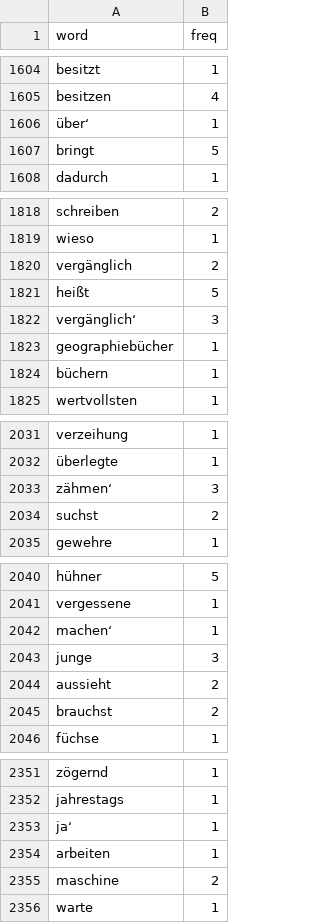
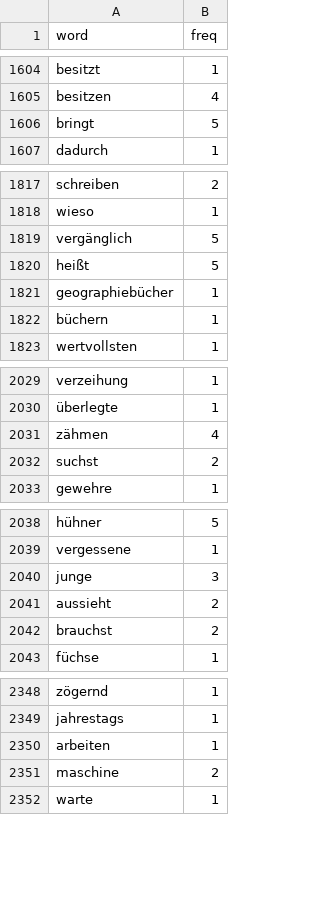
Before and after one commit to ssiegmund/wordsInBooks, a CSV file: data/processed/Prinz_bag.csv, drawn as a sheet; only a part is shown, gaps mark what is left out; the diff covers the shown part only.

Commit message:
update tidy notebook w meta data

```diff
--- a/data/processed/Prinz_bag.csv
+++ b/data/processed/Prinz_bag.csv
@@ -1605,3 +1605,2 @@ besitzt,1
 besitzen,4
-überʻ,1
 bringt,5
@@ -1819,5 +1818,4 @@ schreiben,2
 wieso,1
-vergänglich,2
+vergänglich,5
 heißt,5
-vergänglichʻ,3
 geographiebücher,1
@@ -2032,3 +2030,3 @@ verzeihung,1
 überlegte,1
-zähmenʻ,3
+zähmen,4
 suchst,2
@@ -2041,3 +2039,2 @@ hühner,5
 vergessene,1
-machenʻ,1
 junge,3
@@ -2352,3 +2349,2 @@ zögernd,1
 jahrestags,1
-jaʻ,1
 arbeiten,1
```
Also changed, not shown: 1 removed row and 4 edited cells elsewhere in this file, data/processed/Prinz_list.csv, 1 other file.
